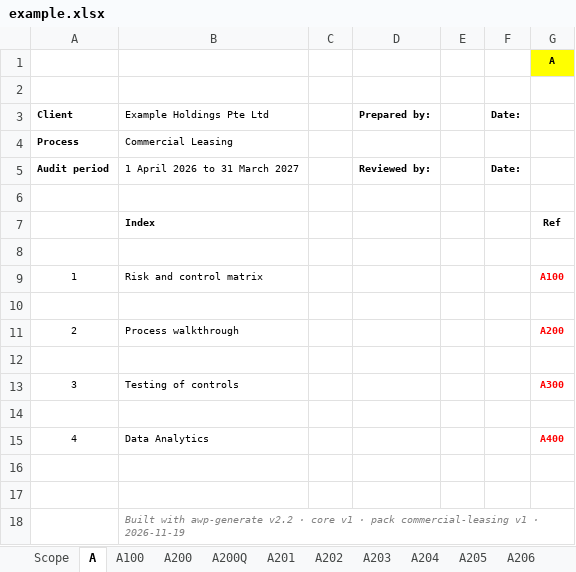
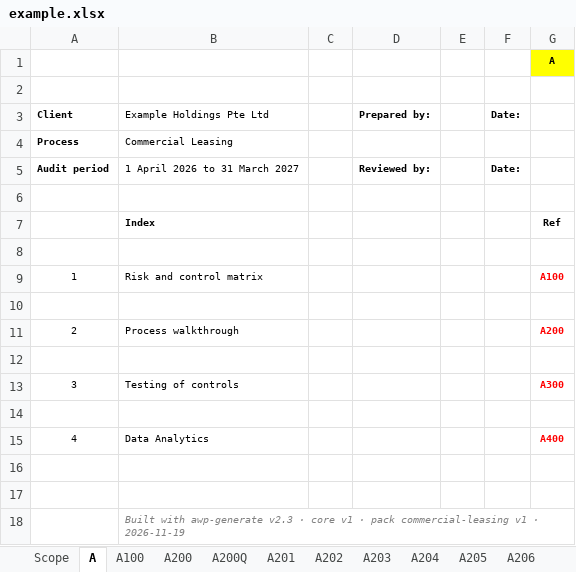
Before and after one commit to therepos/skills, an Excel workbook: awp-generate/ref/example.xlsx, sheet A, drawn as a sheet; values as stored, in another font and other column widths than the file's, no borders; the diff names each change by its address in the sheet, - before the commit and + after, or states it on an @@ line.

```diff
--- a/awp-generate/ref/example.xlsx (sheet A)
+++ b/awp-generate/ref/example.xlsx (sheet A)
-B18: …with awp-generate v2.2 · core…
+B18: …with awp-generate v2.3 · core…
```
Also changed, not shown: sheet A200Q, sheet A200, 17 other files.
